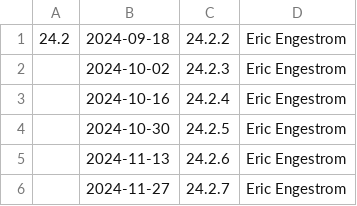
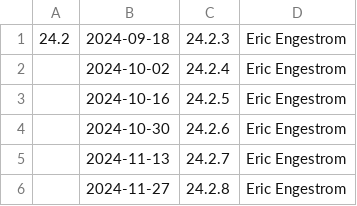
Before and after one commit to joshuaswarren/mesa-1, a CSV file: docs/release-calendar.csv, drawn as a sheet.

Commit message:
docs: update sha sums for 24.2.2
Part-of: <https://gitlab.freedesktop.org/mesa/mesa/-/merge_requests/31065>

```diff
--- a/docs/release-calendar.csv
+++ b/docs/release-calendar.csv
@@ -1,6 +1,6 @@
-24.2,2024-09-18,24.2.2,Eric Engestrom
-,2024-10-02,24.2.3,Eric Engestrom
-,2024-10-16,24.2.4,Eric Engestrom
-,2024-10-30,24.2.5,Eric Engestrom
-,2024-11-13,24.2.6,Eric Engestrom
-,2024-11-27,24.2.7,Eric Engestrom
+24.2,2024-09-18,24.2.3,Eric Engestrom
+,2024-10-02,24.2.4,Eric Engestrom
+,2024-10-16,24.2.5,Eric Engestrom
+,2024-10-30,24.2.6,Eric Engestrom
+,2024-11-13,24.2.7,Eric Engestrom
+,2024-11-27,24.2.8,Eric Engestrom
```
